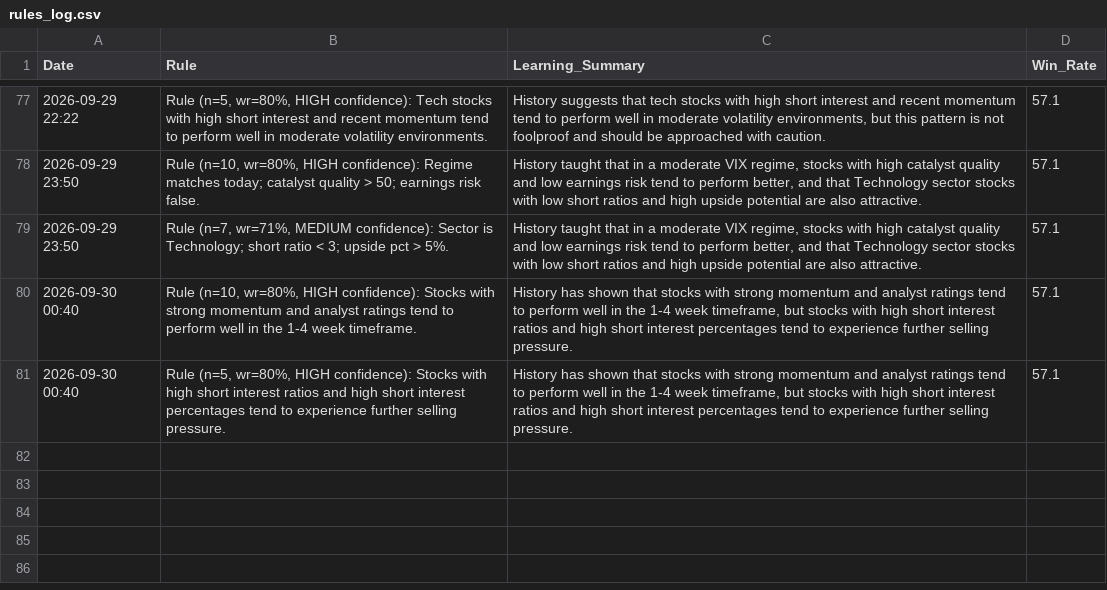
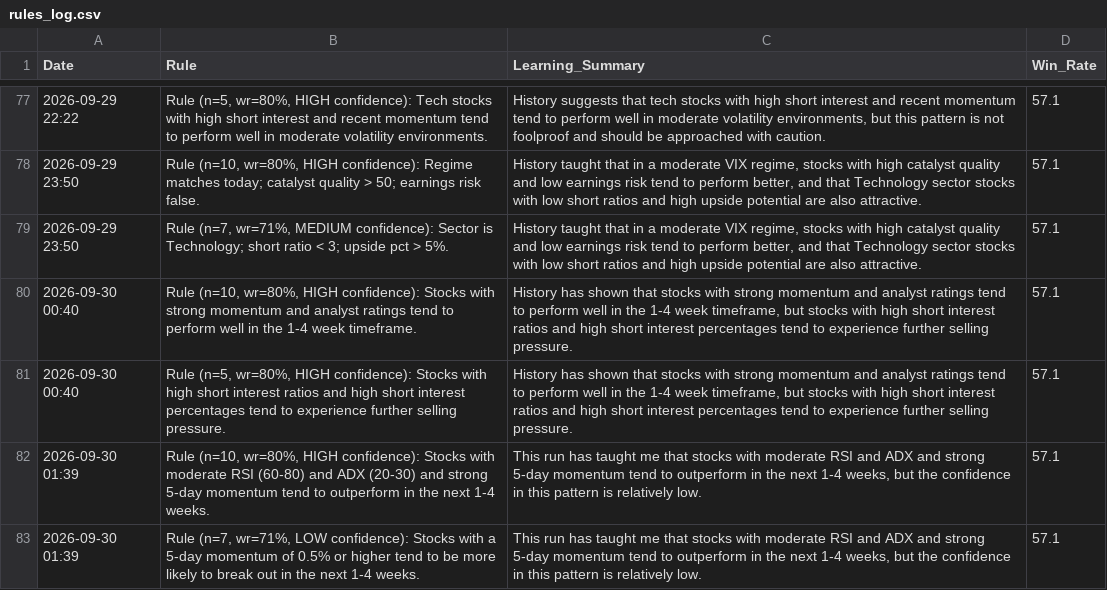
Before and after one commit to Vishvesh-Trivedi/LLM-Portfolio-Manager, a CSV file: StockScreener/rules_log.csv, drawn as a sheet; only a part is shown, gaps mark what is left out.

```diff
--- a/StockScreener/rules_log.csv
+++ b/StockScreener/rules_log.csv
@@ -81 +81,3 @@ Date,Rule,Learning_Summary,Win_Rate
 2026-09-30 00:40,"Rule (n=5, wr=80%, HIGH confidence): Stocks with high short interest ratios and high short interest percentages tend to experience further selling pressure.","History has shown that stocks with strong momentum and analyst ratings tend to perform well in the 1-4 week timeframe, but stocks with high short interest ratios and high short interest percentages tend to experience further selling pressure.",57.1
+2026-09-30 01:39,"Rule (n=10, wr=80%, HIGH confidence): Stocks with moderate RSI (60-80) and ADX (20-30) and strong 5-day momentum tend to outperform in the next 1-4 weeks.","This run has taught me that stocks with moderate RSI and ADX and strong 5-day momentum tend to outperform in the next 1-4 weeks, but the confidence in this pattern is relatively low.",57.1
+2026-09-30 01:39,"Rule (n=7, wr=71%, LOW confidence): Stocks with a 5-day momentum of 0.5% or higher tend to be more likely to break out in the next 1-4 weeks.","This run has taught me that stocks with moderate RSI and ADX and strong 5-day momentum tend to outperform in the next 1-4 weeks, but the confidence in this pattern is relatively low.",57.1
```
Also changed, not shown: 5 other files.
